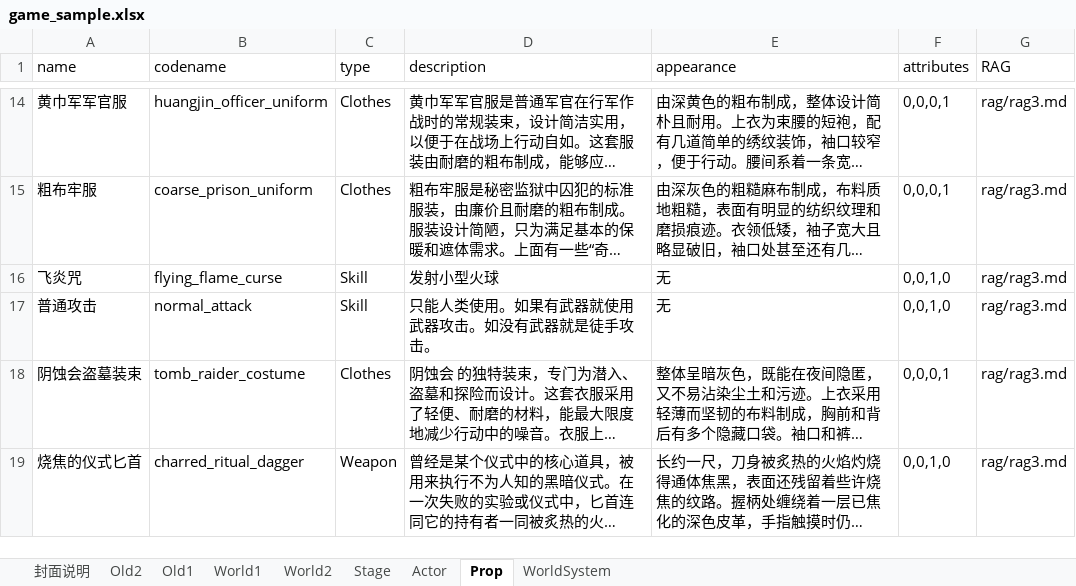
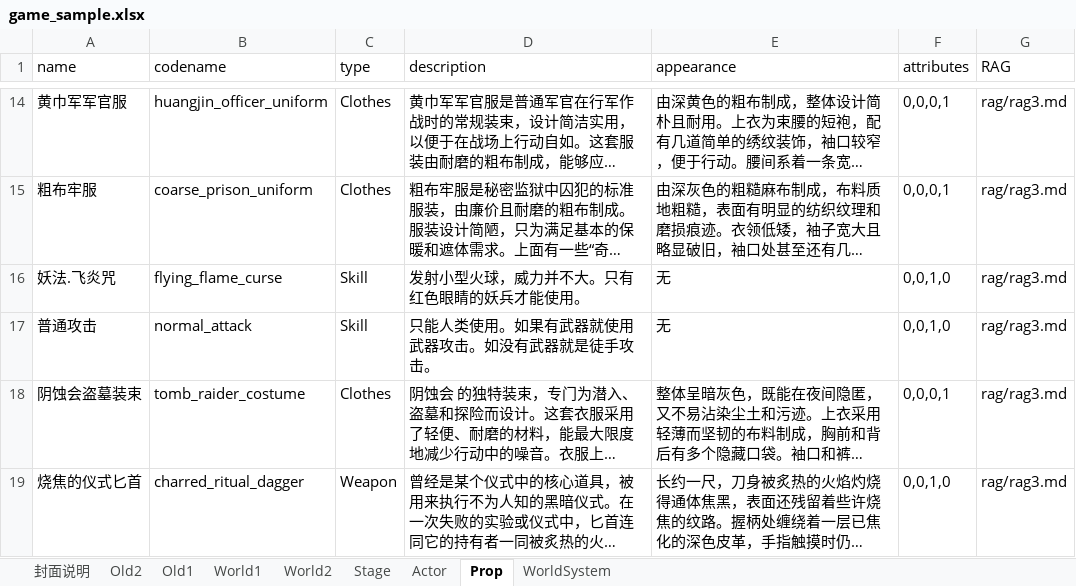
Before and after one commit to yanghanggit/ai-rpg, an Excel workbook: game_sample/excel/game_sample.xlsx, sheet Prop, drawn as a sheet; only a part is shown, gaps mark what is left out; long unchanged cells end in …; values as stored, in another font and other column widths than the file's, no borders; the diff names each change by its address in the sheet, - before the commit and + after, or states it on an @@ line.

```diff
--- a/game_sample/excel/game_sample.xlsx (sheet Prop)
+++ b/game_sample/excel/game_sample.xlsx (sheet Prop)
-A16 (name): 飞炎咒
+A16 (name): 妖法.飞炎咒
-D16 (description): 发射小型火球
+D16 (description): 发射小型火球，威力并不大。只有红色眼睛的妖兵才能使用。
```
Also changed, not shown: sheet World2, sheet World1, sheet Stage, 32 other files.
